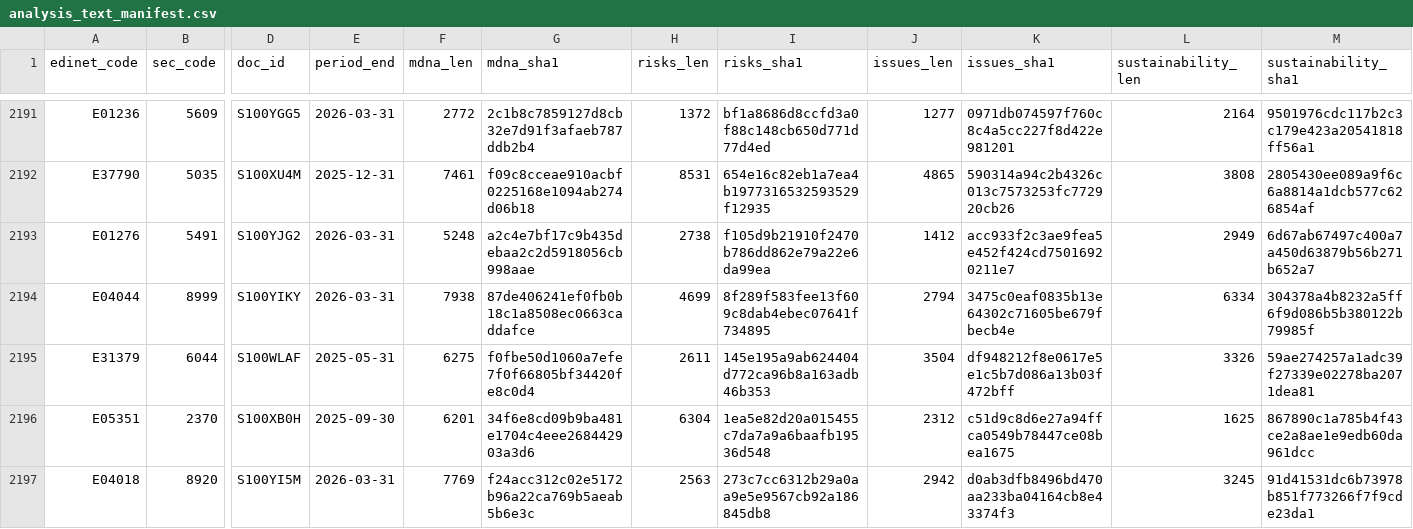
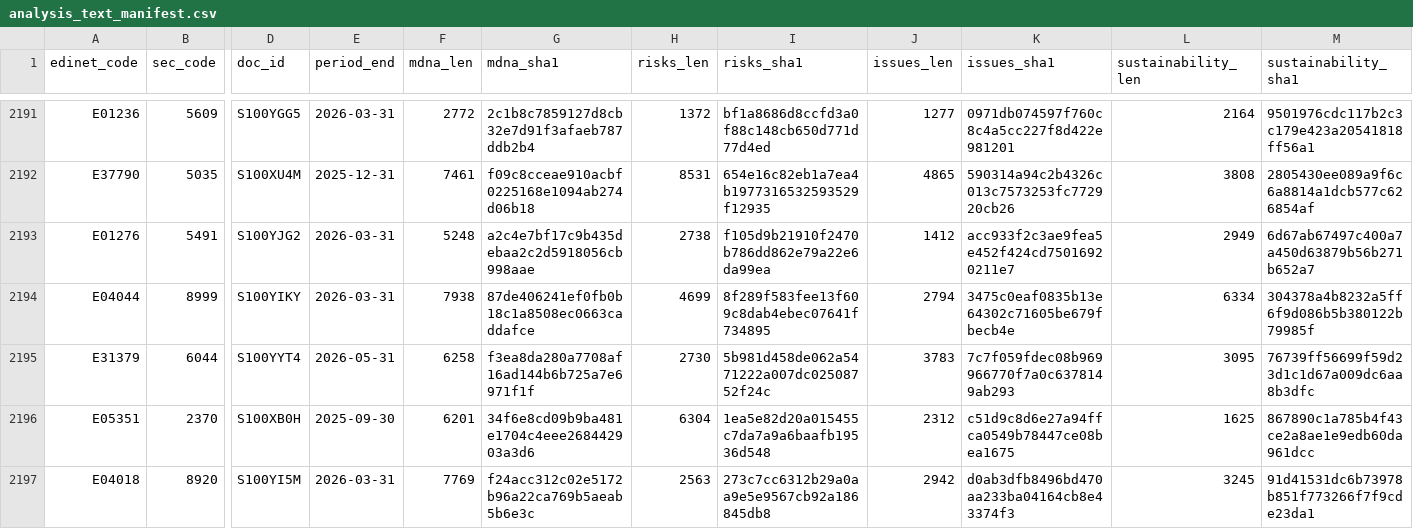
Before and after one commit to varmil/nenshu, a CSV file: pipeline/data/analysis_text_manifest.csv, drawn as a sheet; only a part is shown, gaps mark what is left out; the diff names each change by its address in the sheet, - before the commit and + after, or states it on an @@ line.

```diff
--- a/pipeline/data/analysis_text_manifest.csv
+++ b/pipeline/data/analysis_text_manifest.csv
-D2195 (doc_id): S100WLAF
+D2195 (doc_id): S100YYT4
-E2195 (period_end): 2025-05-31
+E2195 (period_end): 2026-05-31
-F2195 (mdna_len): 6275
+F2195 (mdna_len): 6258
-G2195 (mdna_sha1): f0fbe50d1060a7efe7f0f66805bf34420fe8c0d4
+G2195 (mdna_sha1): f3ea8da280a7708af16ad144b6b725a7e6971f1f
-H2195 (risks_len): 2611
+H2195 (risks_len): 2730
-I2195 (risks_sha1): 145e195a9ab624404d772ca96b8a163adb46b353
+I2195 (risks_sha1): 5b981d458de062a5471222a007dc02508752f24c
-J2195 (issues_len): 3504
+J2195 (issues_len): 3783
-K2195 (issues_sha1): df948212f8e0617e5e1c5b7d086a13b03f472bff
+K2195 (issues_sha1): 7c7f059fdec08b969966770f7a0c6378149ab293
-L2195 (sustainability_len): 3326
+L2195 (sustainability_len): 3095
-M2195 (sustainability_sha1): 59ae274257a1adc39f27339e02278ba2071dea81
+M2195 (sustainability_sha1): 76739ff56699f59d23d1c1d67a009dc6aa8b3dfc
```
Also changed, not shown: 1 other file.
